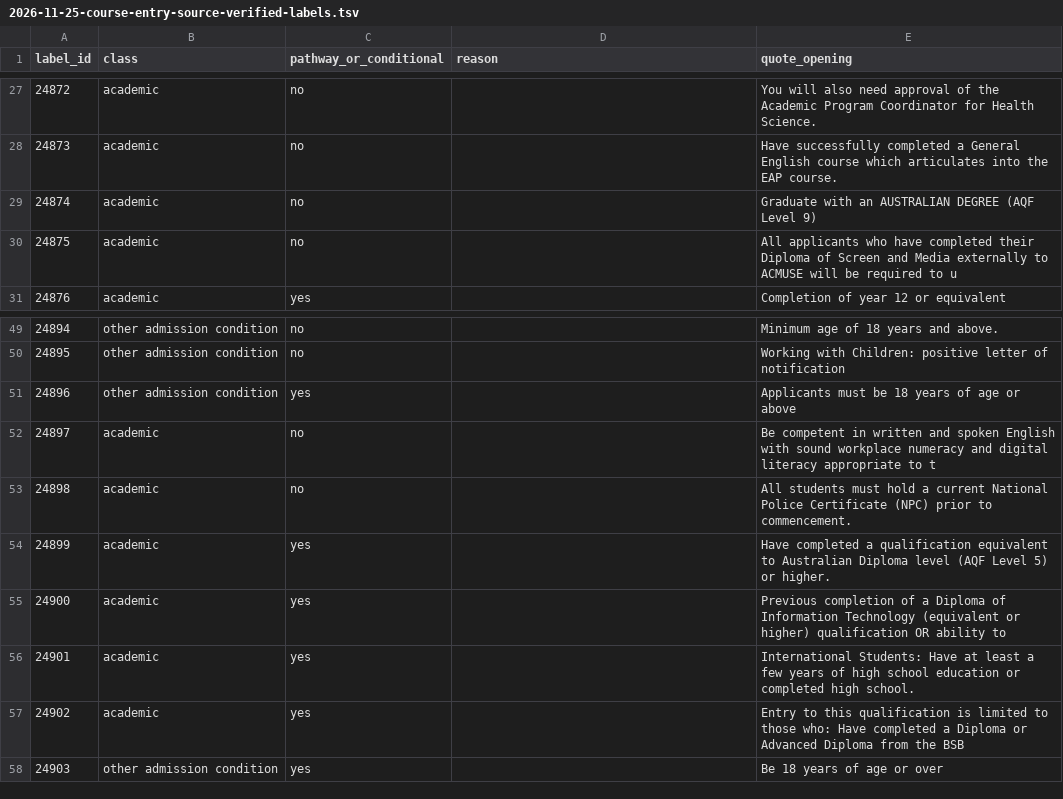
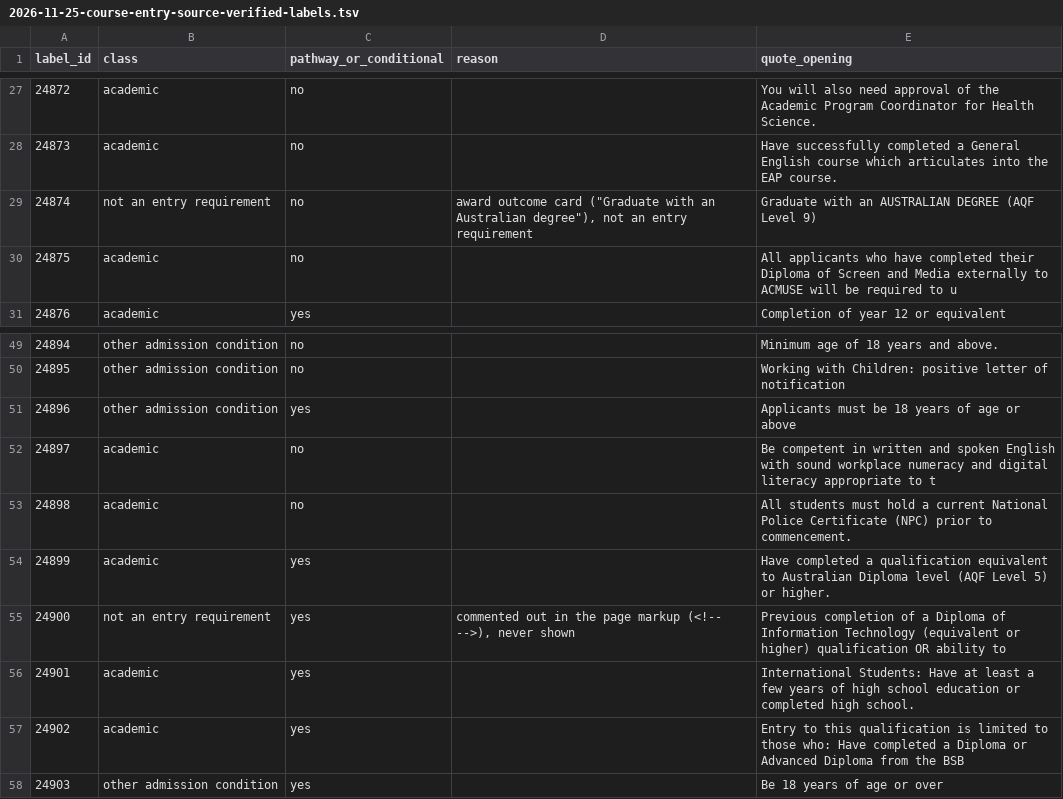
Before and after one commit to msinghbs-ai/coursefinder-admin, a TSV file: docs/platform/p0-aer-activation/2026-11-25-course-entry-source-verified-labels.tsv, drawn as a sheet; only a part is shown, gaps mark what is left out.

```diff
--- a/docs/platform/p0-aer-activation/2026-11-25-course-entry-source-verified-labels.tsv
+++ b/docs/platform/p0-aer-activation/2026-11-25-course-entry-source-verified-labels.tsv
@@ -28,3 +28,3 @@ label_id	class	pathway_or_conditional	reason	quote_opening
 24873	academic	no		Have successfully completed a General English course which articulates into the EAP course.
-24874	academic	no		Graduate with an AUSTRALIAN DEGREE (AQF Level 9)
+24874	not an entry requirement	no	award outcome card ("Graduate with an Australian degree"), not an entry requirement	Graduate with an AUSTRALIAN DEGREE (AQF Level 9)
 24875	academic	no		All applicants who have completed their Diploma of Screen and Media externally to ACMUSE will be required to u
@@ -54,3 +54,3 @@ label_id	class	pathway_or_conditional	reason	quote_opening
 24899	academic	yes		Have completed a qualification equivalent to Australian Diploma level (AQF Level 5) or higher.
-24900	academic	yes		Previous completion of a Diploma of Information Technology (equivalent or higher) qualification OR ability to
+24900	not an entry requirement	yes	commented out in the page markup (<!-- -->), never shown	Previous completion of a Diploma of Information Technology (equivalent or higher) qualification OR ability to
 24901	academic	yes		International Students: Have at least a few years of high school education or completed high school.
```
Also changed, not shown: 3 other files.
